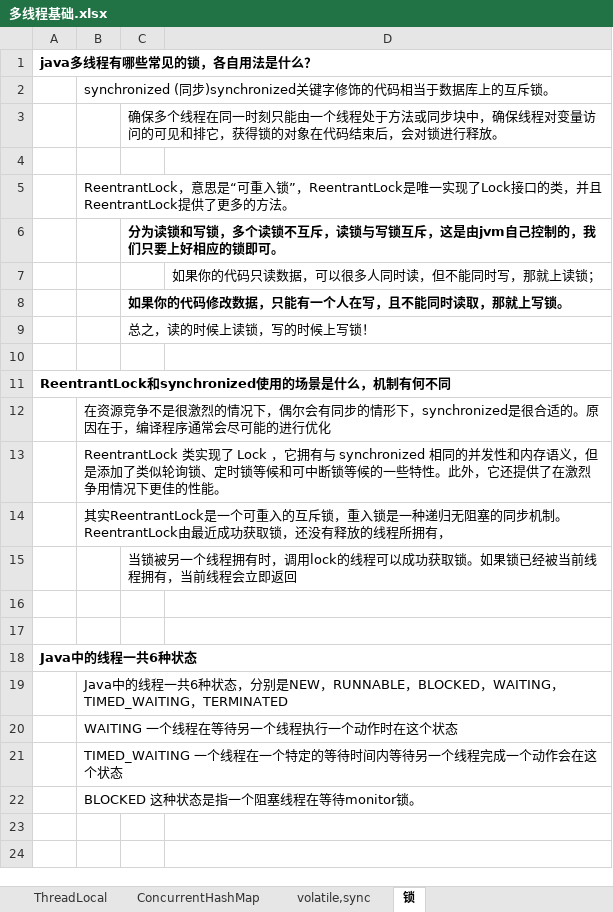
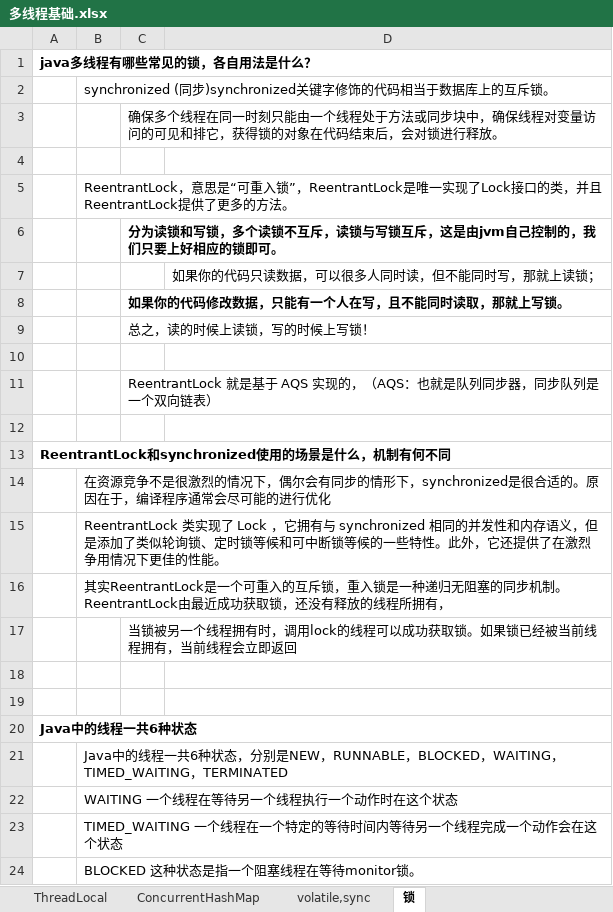
Before and after one commit to xieshiwei/JavaDoc, an Excel workbook: 多线程基础.xlsx, sheet 锁, drawn as a sheet; values as stored, in another font and other column widths than the file's, no borders; the diff names each change by its address in the sheet, - before the commit and + after, or states it on an @@ line.

```diff
--- a/多线程基础.xlsx (sheet 锁)
+++ b/多线程基础.xlsx (sheet 锁)
+row 11:  |  | ReentrantLock 就是基于 AQS 实现的，（AQS：也就是队列同步器，同步队列是一个双向链表）
+row 12: (empty)
```
Also changed, not shown: MS.xlsx, zookeeper.xlsx, 4 other files.
